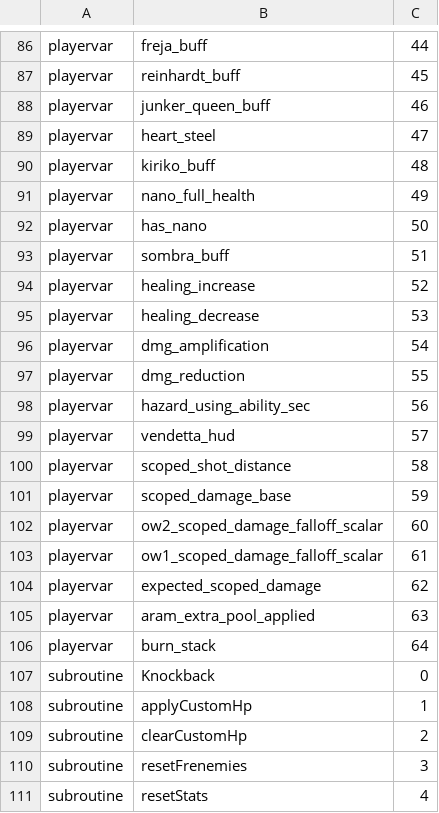
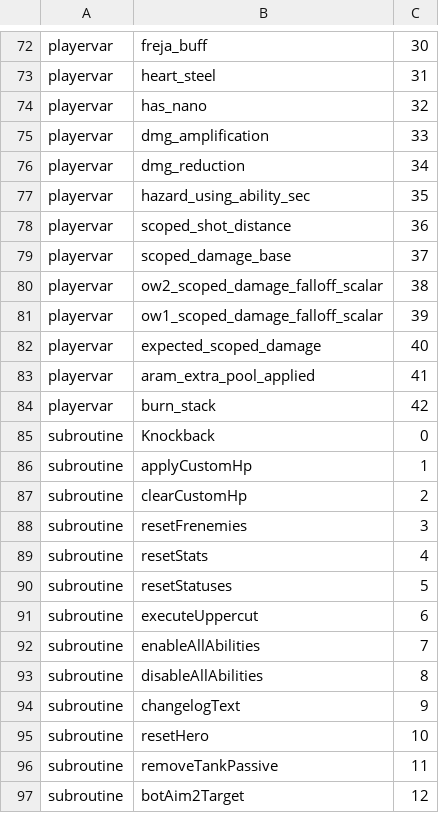
Before and after one commit to Teakowa/Overwatch-AI-PVE, a TSV file: tools/data/contract-guard/protocol-indexes.tsv, drawn as a sheet; only a part is shown, gaps mark what is left out; the shorter side is filled out with more unchanged rows; removed rows and columns are numbered as before the commit, all else as after; the diff covers the shown part only; the diff names each change by its address in the sheet, - before the commit and + after, or states it on an @@ line.

Commit message:
refactor(protocol): localize hero-only player vars

```diff
--- a/tools/data/contract-guard/protocol-indexes.tsv
+++ b/tools/data/contract-guard/protocol-indexes.tsv
-C72: 44
+C72: 30
-row 87: playervar | reinhardt_buff | 45
-row 88: playervar | junker_queen_buff | 46
-C73: 47
+C73: 31
-row 90: playervar | kiriko_buff | 48
-row 91: playervar | nano_full_health | 49
-C74: 50
+C74: 32
-row 93: playervar | sombra_buff | 51
-row 94: playervar | healing_increase | 52
-row 95: playervar | healing_decrease | 53
-C75: 54
+C75: 33
-C76: 55
+C76: 34
-C77: 56
+C77: 35
-row 99: playervar | vendetta_hud | 57
-C78: 58
+C78: 36
-C79: 59
+C79: 37
-C80: 60
+C80: 38
-C81: 61
+C81: 39
-C82: 62
+C82: 40
-C83: 63
+C83: 41
-C84: 64
+C84: 42
```
Also changed, not shown: 14 removed rows and 15 edited cells elsewhere in this file, 31 other files.
